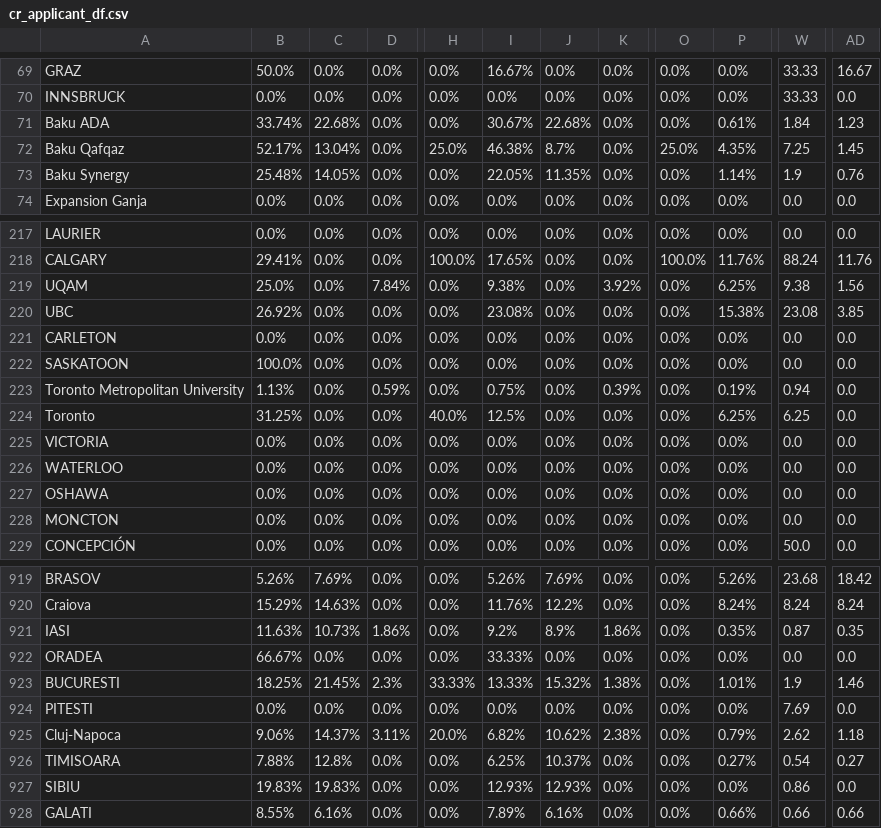
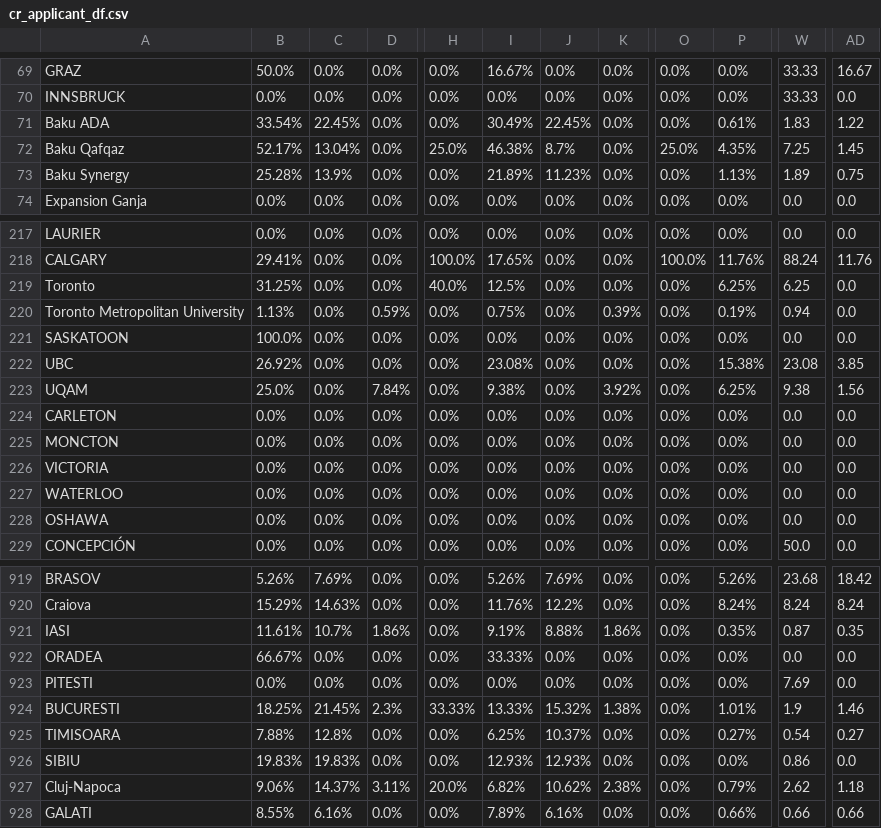
Before and after one commit to AIESEC-LK/data-pipeline, a CSV file: cr_applicant_df.csv, drawn as a sheet; only a part is shown, gaps mark what is left out; the diff covers the shown part only; the diff names each change by its address in the sheet, - before the commit and + after, or states it on an @@ line.

```diff
--- a/cr_applicant_df.csv
+++ b/cr_applicant_df.csv
-B71: 33.74%
+B71: 33.54%
-C71: 22.68%
+C71: 22.45%
-I71: 30.67%
+I71: 30.49%
-J71: 22.68%
+J71: 22.45%
-W71: 1.84
+W71: 1.83
-AD71: 1.23
+AD71: 1.22
-B73: 25.48%
+B73: 25.28%
-C73: 14.05%
+C73: 13.9%
-I73: 22.05%
+I73: 21.89%
-J73: 11.35%
+J73: 11.23%
-P73: 1.14%
+P73: 1.13%
-W73: 1.9
+W73: 1.89
-AD73: 0.76
+AD73: 0.75
@@ row 224 moved to row 219: Toronto @@
@@ row 223 moved to row 220: Toronto Metropolitan University @@
@@ row 222 moved to row 221: SASKATOON @@
@@ row 220 moved to row 222: UBC @@
@@ row 228 moved to row 225: MONCTON @@
-B921: 11.63%
+B921: 11.61%
-C921: 10.73%
+C921: 10.7%
-I921: 9.2%
+I921: 9.19%
-J921: 8.9%
+J921: 8.88%
@@ row 924 moved to row 923: PITESTI @@
@@ row 925 moved to row 927: Cluj-Napoca @@
```
Also changed, not shown: 10 moved rows elsewhere in this file, abs_df.csv, cr_accepted_df.csv, 3 other files.
